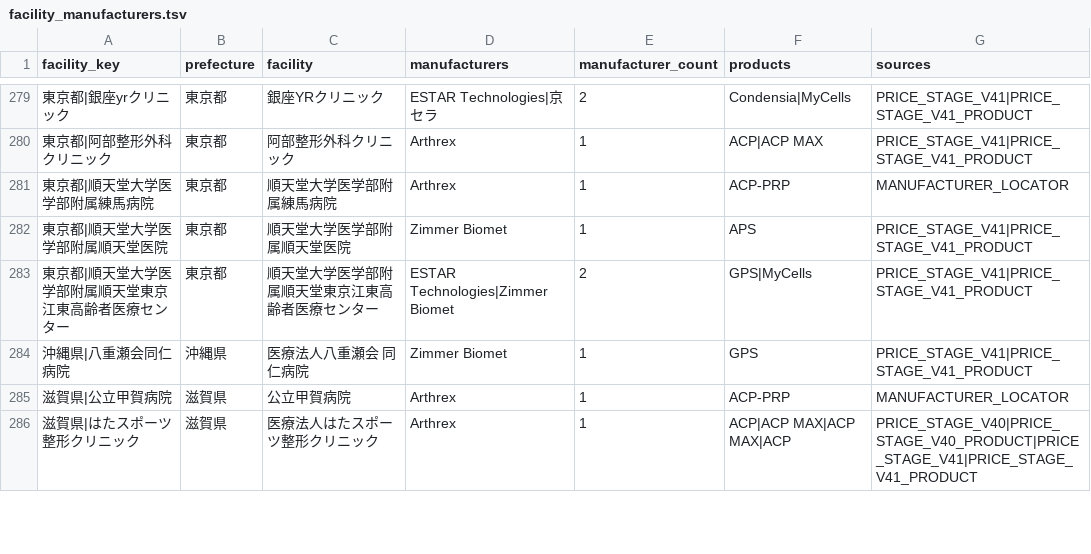
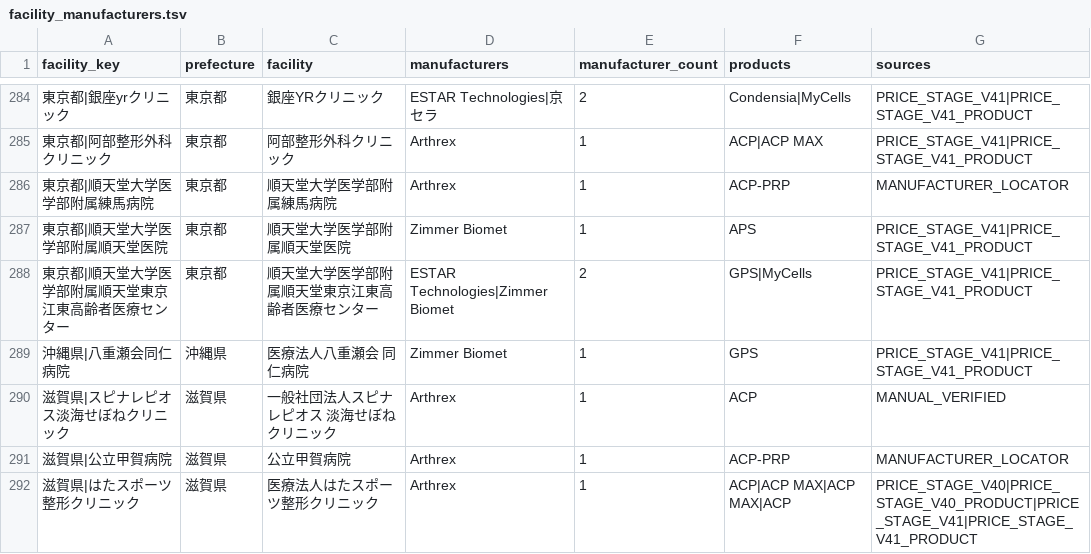
Before and after one commit to ri0115/saisei-collector, a TSV file: results/maker_canonical_rebuild/facility_manufacturers.tsv, drawn as a sheet; only a part is shown, gaps mark what is left out; the diff covers the shown part only.

```diff
--- a/results/maker_canonical_rebuild/facility_manufacturers.tsv
+++ b/results/maker_canonical_rebuild/facility_manufacturers.tsv
@@ -284,2 +289,3 @@ facility_key	prefecture	facility	manufacturers	manufacturer_count	products	sourc
 沖縄県|八重瀬会同仁病院	沖縄県	医療法人八重瀬会 同仁病院	Zimmer Biomet	1	GPS	PRICE_STAGE_V41|PRICE_STAGE_V41_PRODUCT
+滋賀県|スピナレピオス淡海せぼねクリニック	滋賀県	一般社団法人スピナレピオス 淡海せぼねクリニック	Arthrex	1	ACP	MANUAL_VERIFIED
 滋賀県|公立甲賀病院	滋賀県	公立甲賀病院	Arthrex	1	ACP-PRP	MANUFACTURER_LOCATOR
```
Also changed, not shown: 10 added rows elsewhere in this file, 1 other file.
